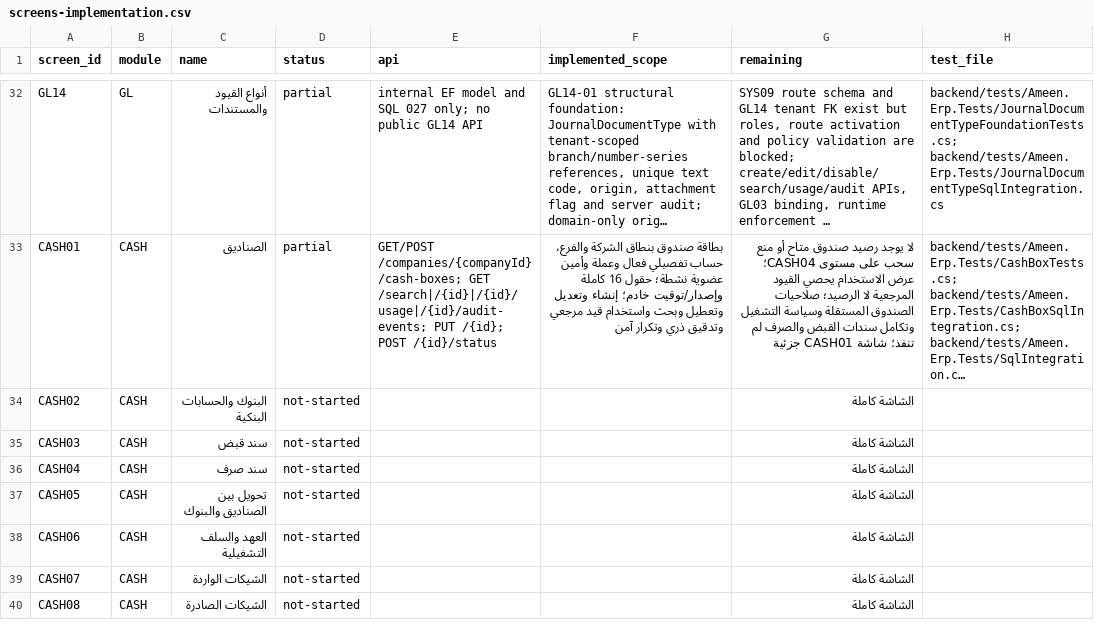
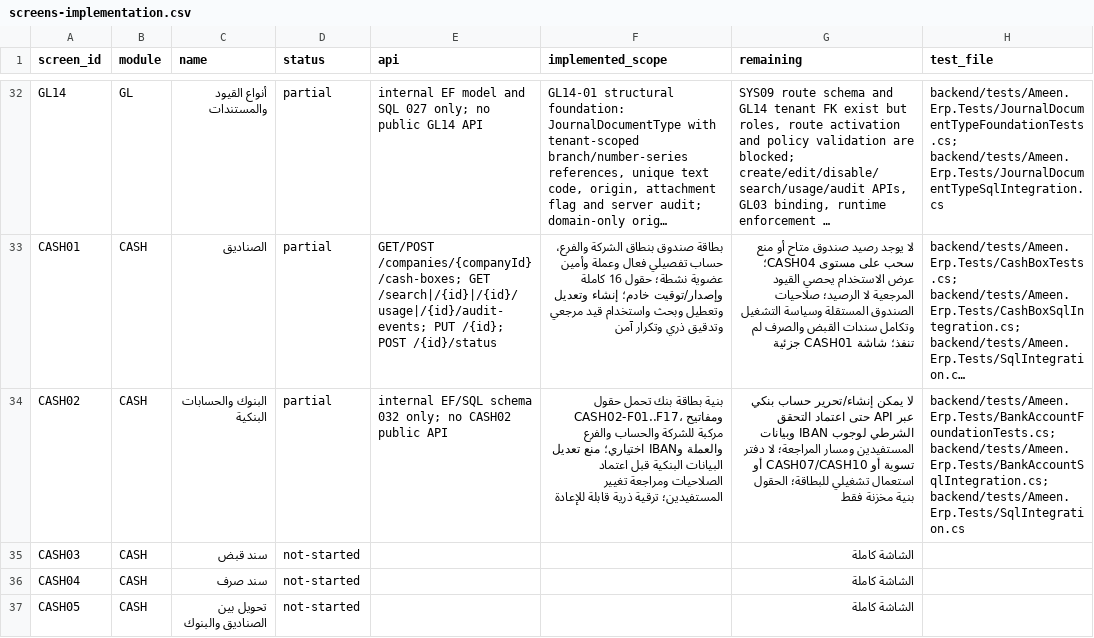
Before and after one commit to ameenalqershi/ameen-erp, a CSV file: docs/backend/screens-implementation.csv, drawn as a sheet; only a part is shown, gaps mark what is left out; the shorter side is filled out with more unchanged rows; long unchanged cells end in …; the diff names each change by its address in the sheet, - before the commit and + after, or states it on an @@ line.

```diff
--- a/docs/backend/screens-implementation.csv
+++ b/docs/backend/screens-implementation.csv
-D34 (status): not-started
+D34 (status): partial
-E34 (api): (empty)
+E34 (api): internal EF/SQL schema 032 only; no CASH02 public API
-F34 (implemented_scope): (empty)
+F34 (implemented_scope): بنية بطاقة بنك تحمل حقول CASH02-F01..F17، ومفاتيح مركبة للشركة والحساب والفرع والعملة وIBAN اختياري؛ منع تعديل البيانات البنكية قبل اعتماد الصلاحيات ومراجعة تغيير المستفيدين؛ ترقية ذرية قابلة للإعادة
-G34 (remaining): الشاشة كاملة
+G34 (remaining): لا يمكن إنشاء/تحرير حساب بنكي عبر API حتى اعتماد التحقق الشرطي لوجوب IBAN وبيانات المستفيدين ومسار المراجعة؛ لا دفتر تسوية أو CASH07/CASH10 أو استعمال تشغيلي للبطاقة؛ الحقول بنية مخزنة فقط
-H34 (test_file): (empty)
+H34 (test_file): backend/tests/Ameen.Erp.Tests/BankAccountFoundationTests.cs; backend/tests/Ameen.Erp.Tests/BankAccountSqlIntegration.cs; backend/tests/Ameen.Erp.Tests/SqlIntegration.cs
```
Also changed, not shown: docs/backend/diagrams-implementation.csv, docs/backend/fields-implementation.csv, 14 other files.
